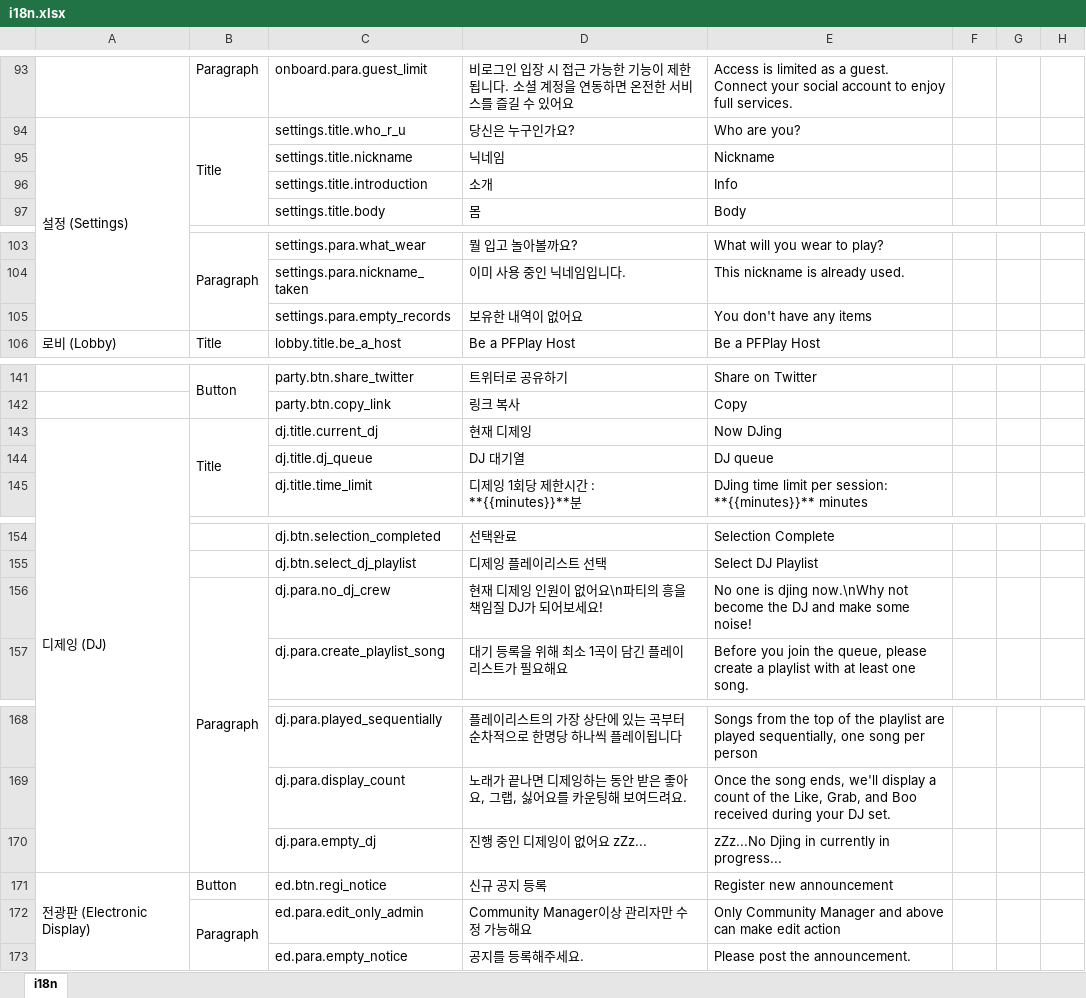
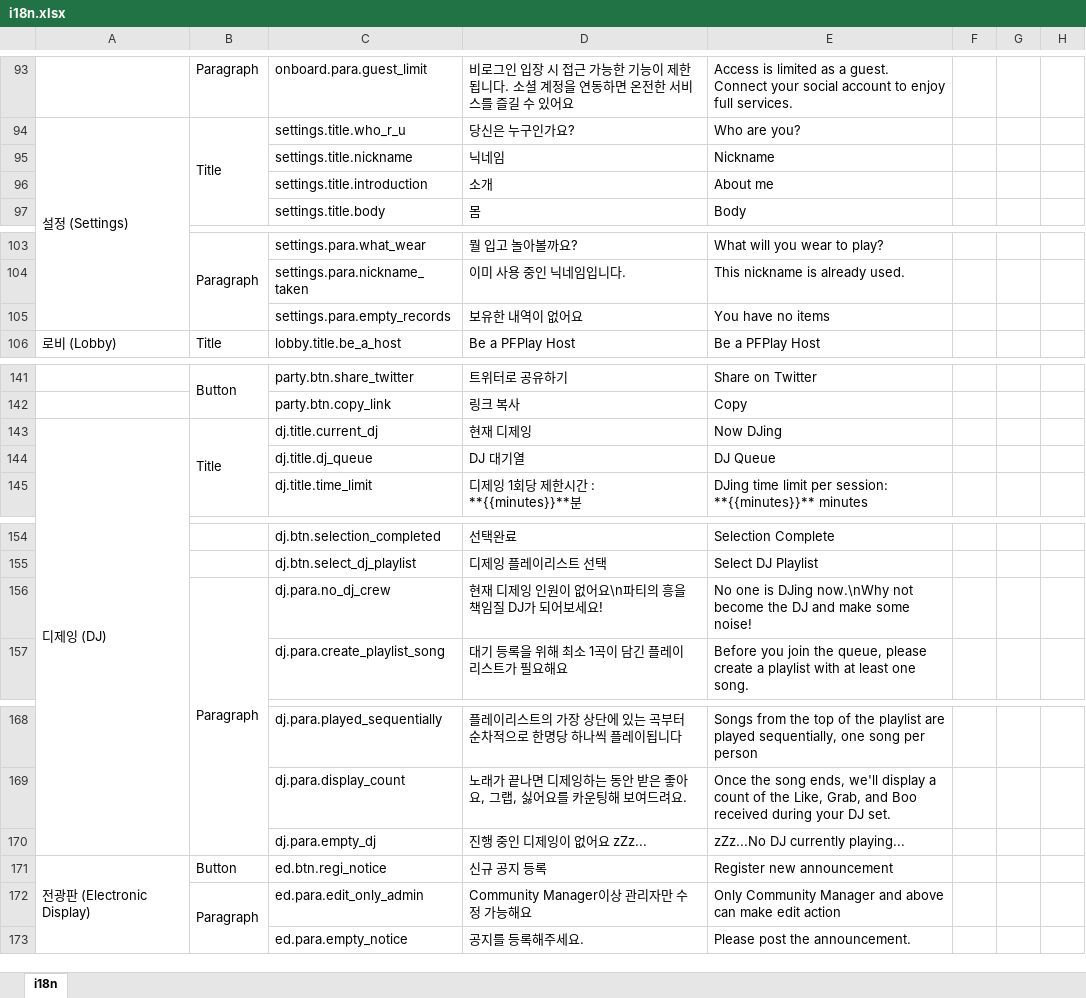
Before and after one commit to pfplay/pfplay-web, an Excel workbook: scripts/i18n.xlsx, sheet i18n, drawn as a sheet; only a part is shown, gaps mark what is left out; values as stored, in another font and other column widths than the file's, no borders; the diff covers the shown part only; the diff names each change by its address in the sheet, - before the commit and + after, or states it on an @@ line.

```diff
--- a/scripts/i18n.xlsx (sheet i18n)
+++ b/scripts/i18n.xlsx (sheet i18n)
-E96: Info
+E96: About me
-E105: You don't have any items
+E105: You have no items
-E144: DJ queue
+E144: DJ Queue
-E156: …one is djing now.\nWhy not…
+E156: …one is DJing now.\nWhy not…
-E170: zZz...No Djing in currently in progress...
+E170: zZz...No DJ currently playing...
```
Also changed, not shown: 7 edited cells elsewhere in this sheet, 1 other file.
